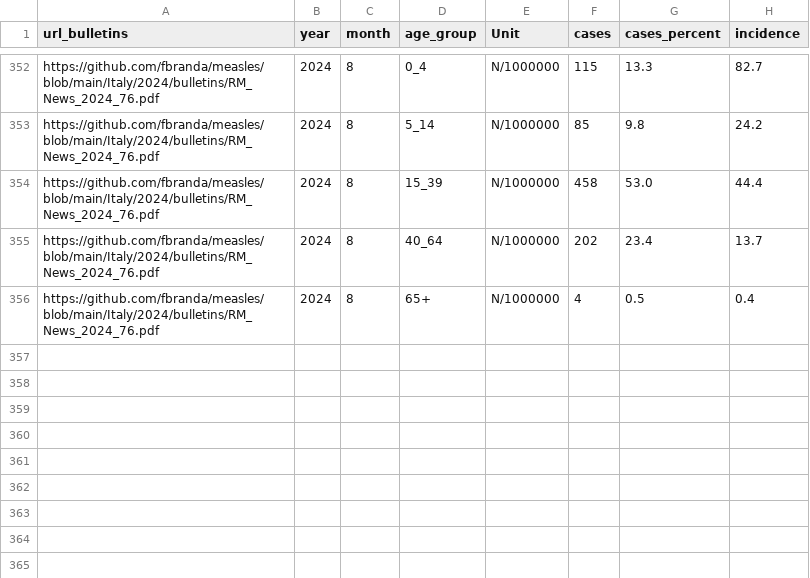
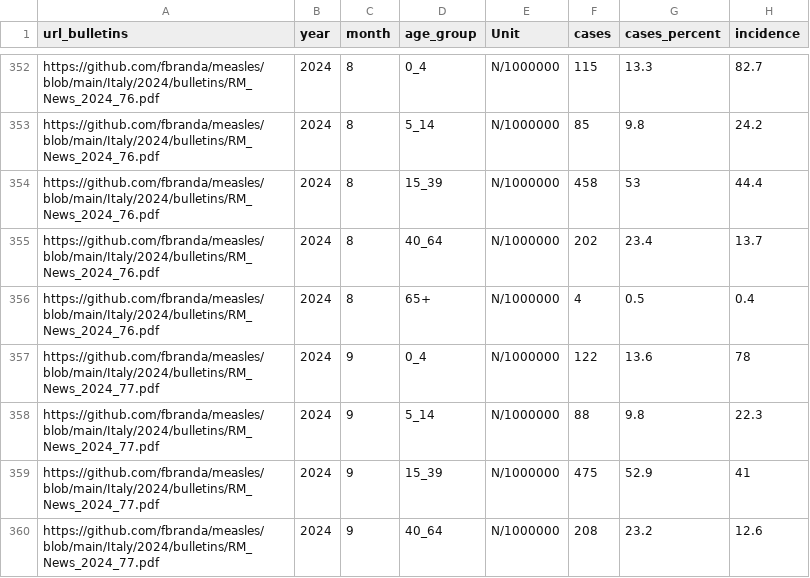
Before and after one commit to ssawant-rsc/measles, a CSV file: Italy/measles-ita-age-latest.csv, drawn as a sheet; only a part is shown, gaps mark what is left out; the diff covers the shown part only.

Commit message:
Add files via upload

```diff
--- a/Italy/measles-ita-age-latest.csv
+++ b/Italy/measles-ita-age-latest.csv
@@ -354 +354 @@
-"https://github.com/fbranda/measles/blob/main/Italy/2024/bulletins/RM_News_2024_76.pdf",2024,"8","15_39","N/1000000",458,"53.0","44.4"
+"https://github.com/fbranda/measles/blob/main/Italy/2024/bulletins/RM_News_2024_76.pdf",2024,"8","15_39","N/1000000","458",53,44.4
@@ -356,0 +357,4 @@
+"https://github.com/fbranda/measles/blob/main/Italy/2024/bulletins/RM_News_2024_77.pdf",2024,"9","0_4","N/1000000","122",13.6,78
+"https://github.com/fbranda/measles/blob/main/Italy/2024/bulletins/RM_News_2024_77.pdf",2024,"9","5_14","N/1000000","88",9.8,22.3
+"https://github.com/fbranda/measles/blob/main/Italy/2024/bulletins/RM_News_2024_77.pdf",2024,"9","15_39","N/1000000","475",52.9,41
+"https://github.com/fbranda/measles/blob/main/Italy/2024/bulletins/RM_News_2024_77.pdf",2024,"9","40_64","N/1000000","208",23.2,12.6
```
Also changed, not shown: 6 added rows and 108 edited cells elsewhere in this file.
